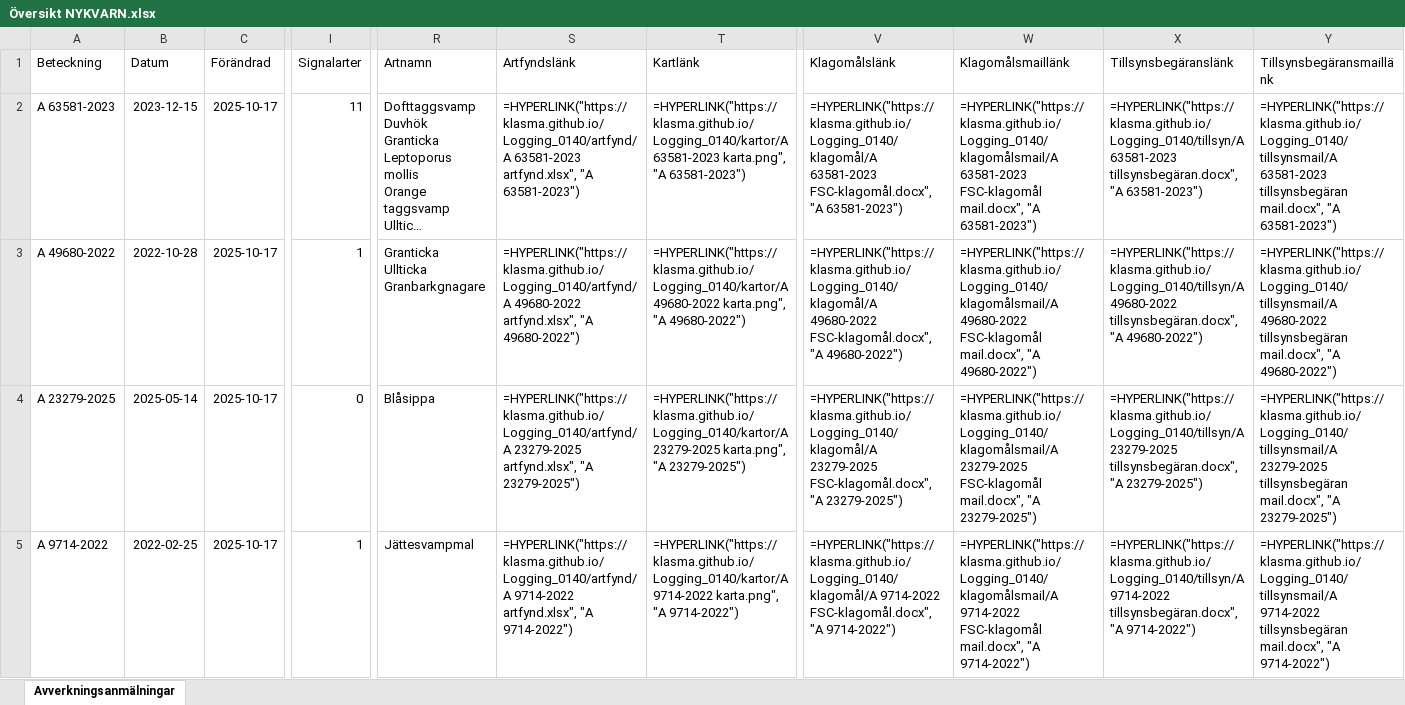
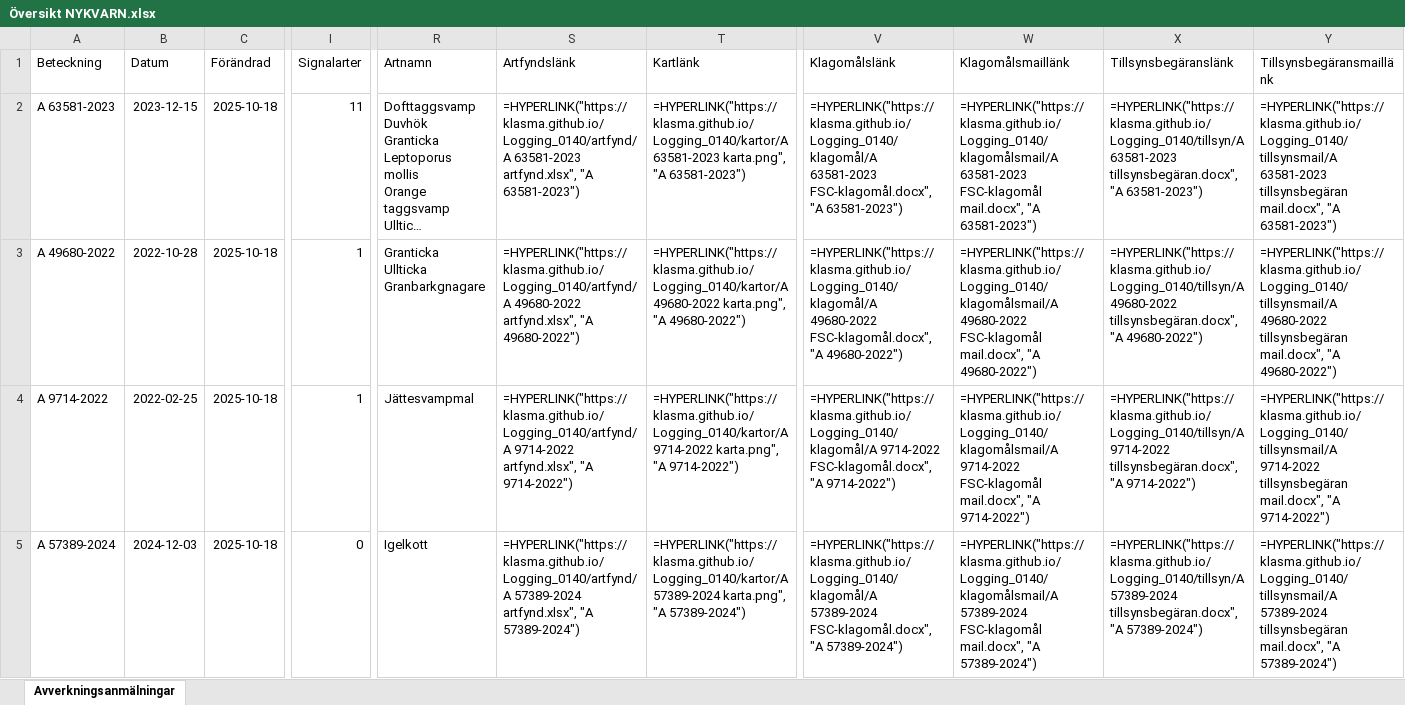
Before and after one commit to klasma/Logging_0140, an Excel workbook: Översikt NYKVARN.xlsx, sheet Avverkningsanmälningar, drawn as a sheet; only a part is shown, gaps mark what is left out; long unchanged cells end in …; values as stored, in another font and other column widths than the file's, no borders; formulas without a stored value are shown as written; the diff covers the shown part only; the diff names each change by its address in the sheet, - before the commit and + after, or states it on an @@ line.

```diff
--- a/Översikt NYKVARN.xlsx (sheet Avverkningsanmälningar)
+++ b/Översikt NYKVARN.xlsx (sheet Avverkningsanmälningar)
-C2:C5 (Förändrad): 2025-10-17
+C2:C5 (Förändrad): 2025-10-18
-A4 (Beteckning): A 23279-2025
+A4 (Beteckning): A 9714-2022
-B4 (Datum): 2025-05-14
+B4 (Datum): 2022-02-25
-I4 (Signalarter): 0
+I4 (Signalarter): 1
-R4 (Artnamn): Blåsippa
+R4 (Artnamn): Jättesvampmal
-S4 (Artfyndslänk): =HYPERLINK("https://klasma.github.io/Logging_0140/artfynd/A 23279-2025 artfynd.xlsx", "A 23279-2025")
+S4 (Artfyndslänk): =HYPERLINK("https://klasma.github.io/Logging_0140/artfynd/A 9714-2022 artfynd.xlsx", "A 9714-2022")
-T4 (Kartlänk): =HYPERLINK("https://klasma.github.io/Logging_0140/kartor/A 23279-2025 karta.png", "A 23279-2025")
+T4 (Kartlänk): =HYPERLINK("https://klasma.github.io/Logging_0140/kartor/A 9714-2022 karta.png", "A 9714-2022")
-V4 (Klagomålslänk): =HYPERLINK("https://klasma.github.io/Logging_0140/klagomål/A 23279-2025 FSC-klagomål.docx", "A 23279-2025")
+V4 (Klagomålslänk): =HYPERLINK("https://klasma.github.io/Logging_0140/klagomål/A 9714-2022 FSC-klagomål.docx", "A 9714-2022")
-W4 (Klagomålsmaillänk): =HYPERLINK("https://klasma.github.io/Logging_0140/klagomålsmail/A 23279-2025 FSC-klagomål mail.docx", "A 23279-2025")
+W4 (Klagomålsmaillänk): =HYPERLINK("https://klasma.github.io/Logging_0140/klagomålsmail/A 9714-2022 FSC-klagomål mail.docx", "A 9714-2022")
-X4 (Tillsynsbegäranslänk): =HYPERLINK("https://klasma.github.io/Logging_0140/tillsyn/A 23279-2025 tillsynsbegäran.docx", "A 23279-2025")
+X4 (Tillsynsbegäranslänk): =HYPERLINK("https://klasma.github.io/Logging_0140/tillsyn/A 9714-2022 tillsynsbegäran.docx", "A 9714-2022")
-Y4 (Tillsynsbegäransmaillänk): =HYPERLINK("https://klasma.github.io/Logging_0140/tillsynsmail/A 23279-2025 tillsynsbegäran mail.docx", "A 23279-2025")
+Y4 (Tillsynsbegäransmaillänk): =HYPERLINK("https://klasma.github.io/Logging_0140/tillsynsmail/A 9714-2022 tillsynsbegäran mail.docx", "A 9714-2022")
-A5 (Beteckning): A 9714-2022
+A5 (Beteckning): A 57389-2024
-B5 (Datum): 2022-02-25
+B5 (Datum): 2024-12-03
-I5 (Signalarter): 1
+I5 (Signalarter): 0
-R5 (Artnamn): Jättesvampmal
+R5 (Artnamn): Igelkott
-S5 (Artfyndslänk): =HYPERLINK("https://klasma.github.io/Logging_0140/artfynd/A 9714-2022 artfynd.xlsx", "A 9714-2022")
+S5 (Artfyndslänk): =HYPERLINK("https://klasma.github.io/Logging_0140/artfynd/A 57389-2024 artfynd.xlsx", "A 57389-2024")
-T5 (Kartlänk): =HYPERLINK("https://klasma.github.io/Logging_0140/kartor/A 9714-2022 karta.png", "A 9714-2022")
+T5 (Kartlänk): =HYPERLINK("https://klasma.github.io/Logging_0140/kartor/A 57389-2024 karta.png", "A 57389-2024")
-V5 (Klagomålslänk): =HYPERLINK("https://klasma.github.io/Logging_0140/klagomål/A 9714-2022 FSC-klagomål.docx", "A 9714-2022")
+V5 (Klagomålslänk): =HYPERLINK("https://klasma.github.io/Logging_0140/klagomål/A 57389-2024 FSC-klagomål.docx", "A 57389-2024")
-W5 (Klagomålsmaillänk): =HYPERLINK("https://klasma.github.io/Logging_0140/klagomålsmail/A 9714-2022 FSC-klagomål mail.docx", "A 9714-2022")
+W5 (Klagomålsmaillänk): =HYPERLINK("https://klasma.github.io/Logging_0140/klagomålsmail/A 57389-2024 FSC-klagomål mail.docx", "A 57389-2024")
-X5 (Tillsynsbegäranslänk): =HYPERLINK("https://klasma.github.io/Logging_0140/tillsyn/A 9714-2022 tillsynsbegäran.docx", "A 9714-2022")
+X5 (Tillsynsbegäranslänk): =HYPERLINK("https://klasma.github.io/Logging_0140/tillsyn/A 57389-2024 tillsynsbegäran.docx", "A 57389-2024")
-Y5 (Tillsynsbegäransmaillänk): =HYPERLINK("https://klasma.github.io/Logging_0140/tillsynsmail/A 9714-2022 tillsynsbegäran mail.docx", "A 9714-2022")
+Y5 (Tillsynsbegäransmaillänk): =HYPERLINK("https://klasma.github.io/Logging_0140/tillsynsmail/A 57389-2024 tillsynsbegäran mail.docx", "A 57389-2024")
```
Also changed, not shown: 357 edited cells elsewhere in this sheet, artfynd/A 11388-2024 artfynd.xlsx, artfynd/A 23279-2025 artfynd.xlsx, 41 other files.
